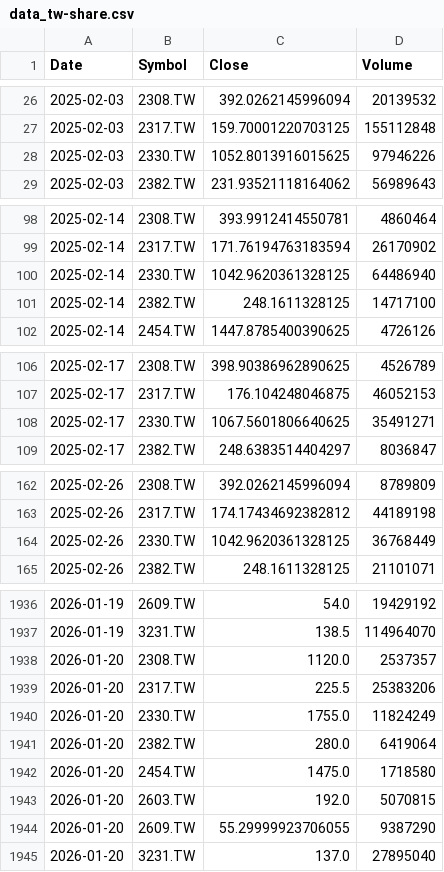
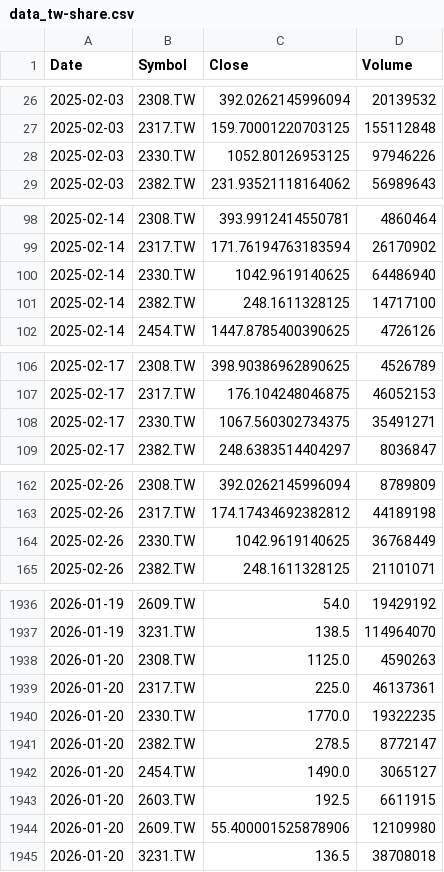
Before and after one commit to sunhero88/taiwan-stock-monitor, a CSV file: data_tw-share.csv, drawn as a sheet; only a part is shown, gaps mark what is left out; the diff covers the shown part only.

```diff
--- a/data_tw-share.csv
+++ b/data_tw-share.csv
@@ -27,3 +27,3 @@ Date,Symbol,Close,Volume
 2025-02-03,2317.TW,159.70001220703125,155112848
-2025-02-03,2330.TW,1052.8013916015625,97946226
+2025-02-03,2330.TW,1052.80126953125,97946226
 2025-02-03,2382.TW,231.93521118164062,56989643
@@ -99,3 +99,3 @@ Date,Symbol,Close,Volume
 2025-02-14,2317.TW,171.76194763183594,26170902
-2025-02-14,2330.TW,1042.9620361328125,64486940
+2025-02-14,2330.TW,1042.9619140625,64486940
 2025-02-14,2382.TW,248.1611328125,14717100
@@ -107,3 +107,3 @@ Date,Symbol,Close,Volume
 2025-02-17,2317.TW,176.104248046875,46052153
-2025-02-17,2330.TW,1067.5601806640625,35491271
+2025-02-17,2330.TW,1067.560302734375,35491271
 2025-02-17,2382.TW,248.6383514404297,8036847
@@ -163,3 +163,3 @@ Date,Symbol,Close,Volume
 2025-02-26,2317.TW,174.17434692382812,44189198
-2025-02-26,2330.TW,1042.9620361328125,36768449
+2025-02-26,2330.TW,1042.9619140625,36768449
 2025-02-26,2382.TW,248.1611328125,21101071
@@ -1937,9 +1937,9 @@ Date,Symbol,Close,Volume
 2026-01-19,3231.TW,138.5,114964070
-2026-01-20,2308.TW,1120.0,2537357
-2026-01-20,2317.TW,225.5,25383206
-2026-01-20,2330.TW,1755.0,11824249
-2026-01-20,2382.TW,280.0,6419064
-2026-01-20,2454.TW,1475.0,1718580
-2026-01-20,2603.TW,192.0,5070815
-2026-01-20,2609.TW,55.29999923706055,9387290
-2026-01-20,3231.TW,137.0,27895040
+2026-01-20,2308.TW,1125.0,4590263
+2026-01-20,2317.TW,225.0,46137361
+2026-01-20,2330.TW,1770.0,19322235
+2026-01-20,2382.TW,278.5,8772147
+2026-01-20,2454.TW,1490.0,3065127
+2026-01-20,2603.TW,192.5,6611915
+2026-01-20,2609.TW,55.400001525878906,12109980
+2026-01-20,3231.TW,136.5,38708018
```
Also changed, not shown: 3 edited cells elsewhere in this file.
